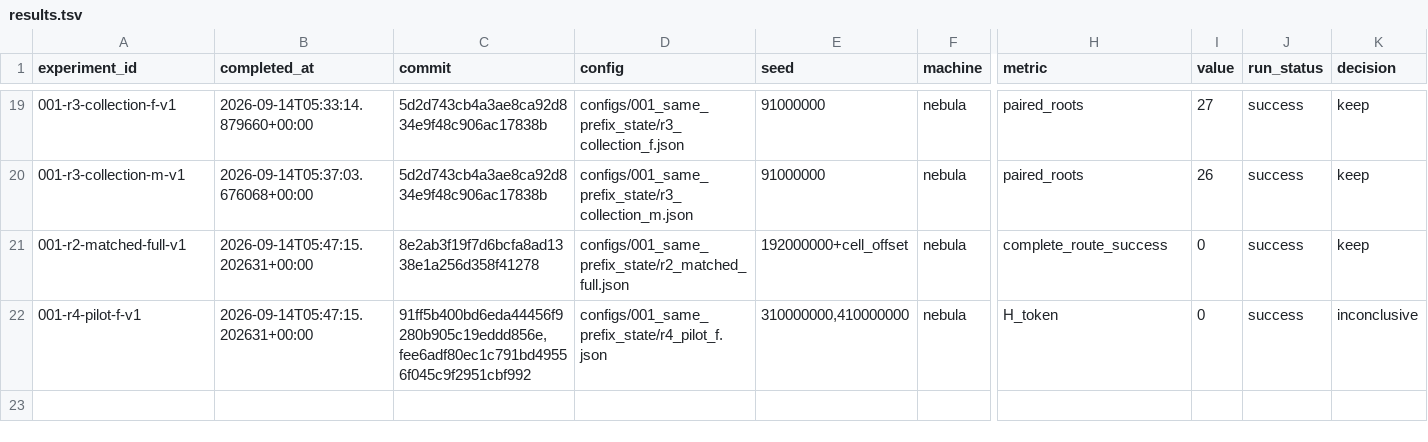
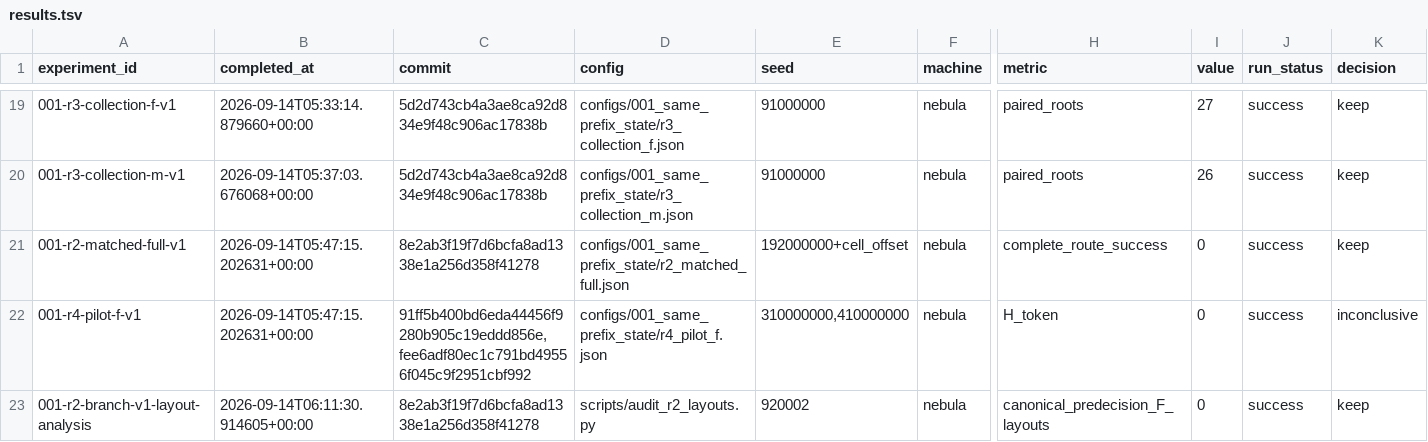
Before and after one commit to liamyzq/cola_dlm_exploration, a TSV file: experiments/results.tsv, drawn as a sheet; only a part is shown, gaps mark what is left out; rows hold the shown columns only; the diff names each change by its address in the sheet, - before the commit and + after, or states it on an @@ line.

```diff
--- a/experiments/results.tsv
+++ b/experiments/results.tsv
+row 23: 001-r2-branch-v1-layout-analysis | 2026-09-14T06:11:30.914605+00:00 | 8e2ab3f19f7d6bcfa8ad1338e1a256d358f41278 | scripts/audit_r2_layouts.py | 920002 | nebula | canonical_predecision_F_layouts | 0 | success | keep
```
Also changed, not shown: 4 other files.
